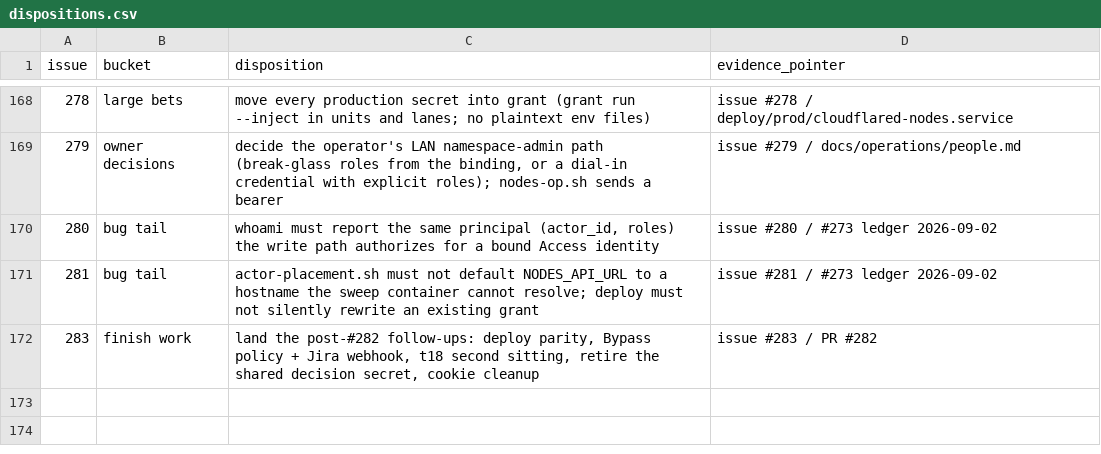
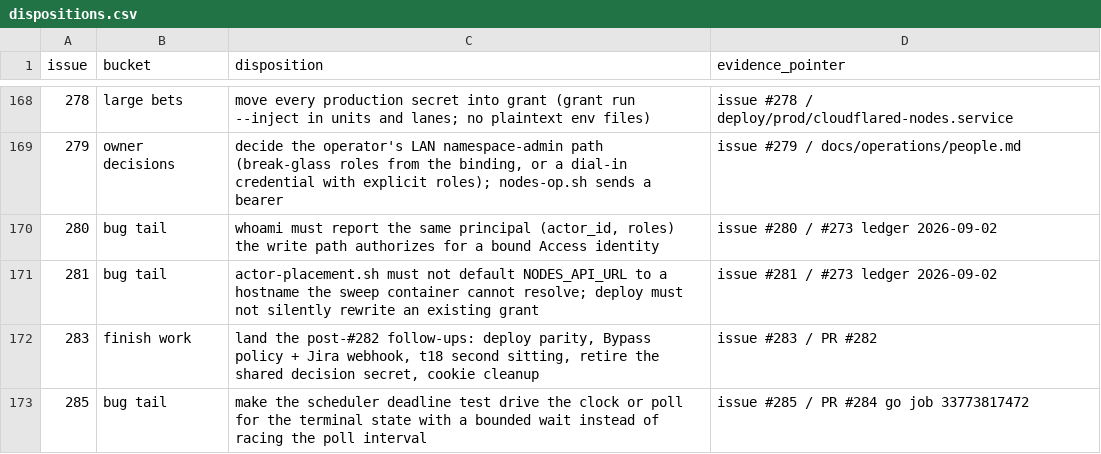
Before and after one commit to agentculture/culture-nodes, a CSV file: docs/triage/dispositions.csv, drawn as a sheet; only a part is shown, gaps mark what is left out.

```diff
--- a/docs/triage/dispositions.csv
+++ b/docs/triage/dispositions.csv
@@ -172 +172,2 @@ issue,bucket,disposition,evidence_pointer
 283,finish work,"land the post-#282 follow-ups: deploy parity, Bypass policy + Jira webhook, t18 second sitting, retire the shared decision secret, cookie cleanup",issue #283 / PR #282
+285,bug tail,"make the scheduler deadline test drive the clock or poll for the terminal state with a bounded wait instead of racing the poll interval",issue #285 / PR #284 go job 33773817472
```
Also changed, not shown: 1 other file.
